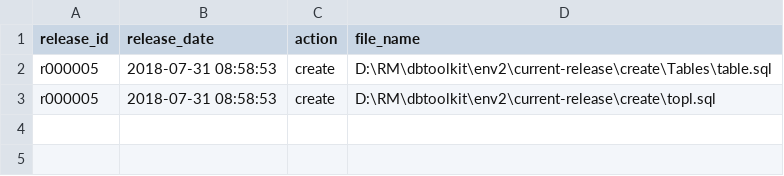
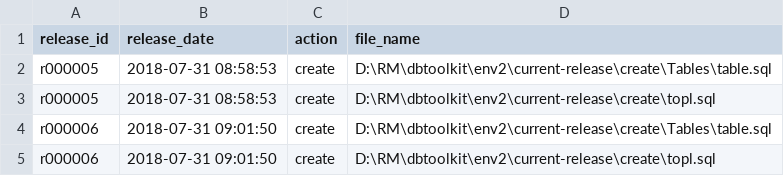
Before and after one commit to andrew-fomin/dbtoolkit, a CSV file: env2/master-release.csv, drawn as a sheet; the diff names each change by its address in the sheet, - before the commit and + after, or states it on an @@ line.

Commit message:
updated current-release folder

```diff
--- a/env2/master-release.csv
+++ b/env2/master-release.csv
+row 4: r000006 | 2018-07-31 09:01:50 | create | D:\RM\dbtoolkit\env2\current-release\create\Tables\table.sql
+row 5: r000006 | 2018-07-31 09:01:50 | create | D:\RM\dbtoolkit\env2\current-release\create\topl.sql
```
Also changed, not shown: 7 other files.
